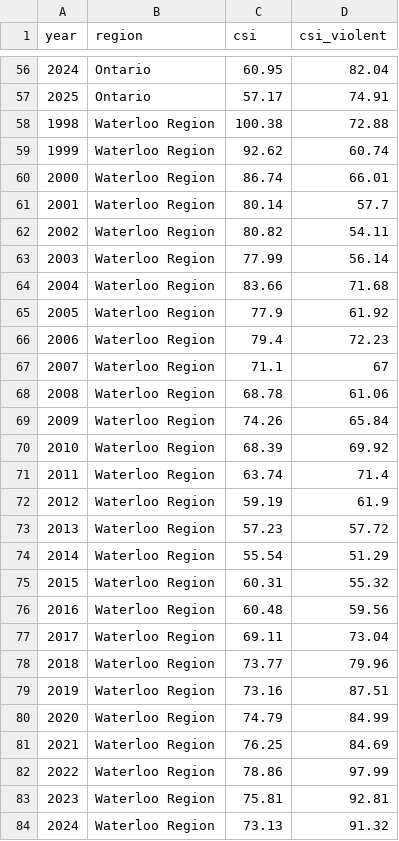
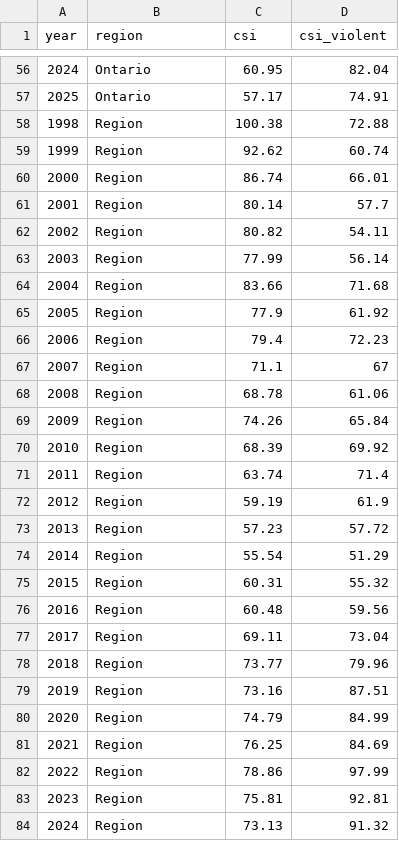
Before and after one commit to gpberber/chartingwaterlooregion, a CSV file: posts/globe-csi-comparison/data/csi_comparison.csv, drawn as a sheet; only a part is shown, gaps mark what is left out; the diff covers the shown part only.

```diff
--- a/posts/globe-csi-comparison/data/csi_comparison.csv
+++ b/posts/globe-csi-comparison/data/csi_comparison.csv
@@ -57,28 +57,28 @@ year,region,csi,csi_violent
 2025,Ontario,57.17,74.91
-1998,Waterloo Region,100.38,72.88
-1999,Waterloo Region,92.62,60.74
-2000,Waterloo Region,86.74,66.01
-2001,Waterloo Region,80.14,57.7
-2002,Waterloo Region,80.82,54.11
-2003,Waterloo Region,77.99,56.14
-2004,Waterloo Region,83.66,71.68
-2005,Waterloo Region,77.9,61.92
-2006,Waterloo Region,79.4,72.23
-2007,Waterloo Region,71.1,67
-2008,Waterloo Region,68.78,61.06
-2009,Waterloo Region,74.26,65.84
-2010,Waterloo Region,68.39,69.92
-2011,Waterloo Region,63.74,71.4
-2012,Waterloo Region,59.19,61.9
-2013,Waterloo Region,57.23,57.72
-2014,Waterloo Region,55.54,51.29
-2015,Waterloo Region,60.31,55.32
-2016,Waterloo Region,60.48,59.56
-2017,Waterloo Region,69.11,73.04
-2018,Waterloo Region,73.77,79.96
-2019,Waterloo Region,73.16,87.51
-2020,Waterloo Region,74.79,84.99
-2021,Waterloo Region,76.25,84.69
-2022,Waterloo Region,78.86,97.99
-2023,Waterloo Region,75.81,92.81
-2024,Waterloo Region,73.13,91.32
+1998,Region,100.38,72.88
+1999,Region,92.62,60.74
+2000,Region,86.74,66.01
+2001,Region,80.14,57.7
+2002,Region,80.82,54.11
+2003,Region,77.99,56.14
+2004,Region,83.66,71.68
+2005,Region,77.9,61.92
+2006,Region,79.4,72.23
+2007,Region,71.1,67
+2008,Region,68.78,61.06
+2009,Region,74.26,65.84
+2010,Region,68.39,69.92
+2011,Region,63.74,71.4
+2012,Region,59.19,61.9
+2013,Region,57.23,57.72
+2014,Region,55.54,51.29
+2015,Region,60.31,55.32
+2016,Region,60.48,59.56
+2017,Region,69.11,73.04
+2018,Region,73.77,79.96
+2019,Region,73.16,87.51
+2020,Region,74.79,84.99
+2021,Region,76.25,84.69
+2022,Region,78.86,97.99
+2023,Region,75.81,92.81
+2024,Region,73.13,91.32
```
Also changed, not shown: 1 edited cell elsewhere in this file, posts/welcome/data/income.csv, 16 other files.
